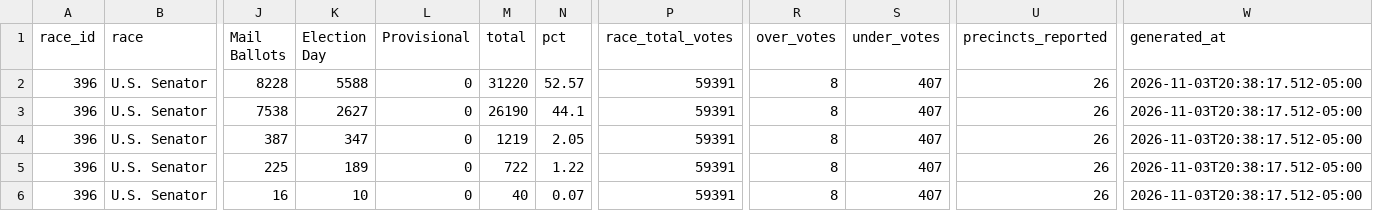
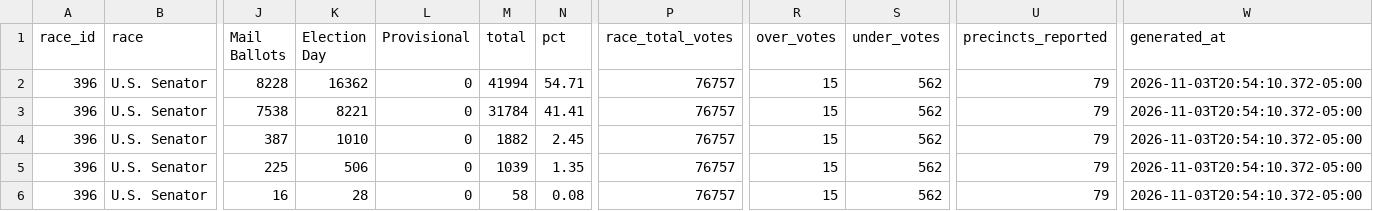
Before and after one commit to dscarvalone/scrapers2026, a CSV file: counties/warren/data/summary_wide.csv, drawn as a sheet; only a part is shown, gaps mark what is left out; the diff names each change by its address in the sheet, - before the commit and + after, or states it on an @@ line.

```diff
--- a/counties/warren/data/summary_wide.csv
+++ b/counties/warren/data/summary_wide.csv
-K2 (Election Day): 5588
+K2 (Election Day): 16362
-M2 (total): 31220
+M2 (total): 41994
-N2 (pct): 52.57
+N2 (pct): 54.71
-P2:P6 (race_total_votes): 59391
+P2:P6 (race_total_votes): 76757
-R2:R6 (over_votes): 8
+R2:R6 (over_votes): 15
-S2:S6 (under_votes): 407
+S2:S6 (under_votes): 562
-U2:U6 (precincts_reported): 26
+U2:U6 (precincts_reported): 79
-W2:W6 (generated_at): 2026-11-03T20:38:17.512-05:00
+W2:W6 (generated_at): 2026-11-03T20:54:10.372-05:00
-K3 (Election Day): 2627
+K3 (Election Day): 8221
-M3 (total): 26190
+M3 (total): 31784
-N3 (pct): 44.1
+N3 (pct): 41.41
-K4 (Election Day): 347
+K4 (Election Day): 1010
-M4 (total): 1219
+M4 (total): 1882
-N4 (pct): 2.05
+N4 (pct): 2.45
-K5 (Election Day): 189
+K5 (Election Day): 506
-M5 (total): 722
+M5 (total): 1039
-N5 (pct): 1.22
+N5 (pct): 1.35
-K6 (Election Day): 10
+K6 (Election Day): 28
-M6 (total): 40
+M6 (total): 58
-N6 (pct): 0.07
+N6 (pct): 0.08
```
Also changed, not shown: results/senate_by_timing.csv, results/senate_statewide_by_county.csv, 1 other file.
